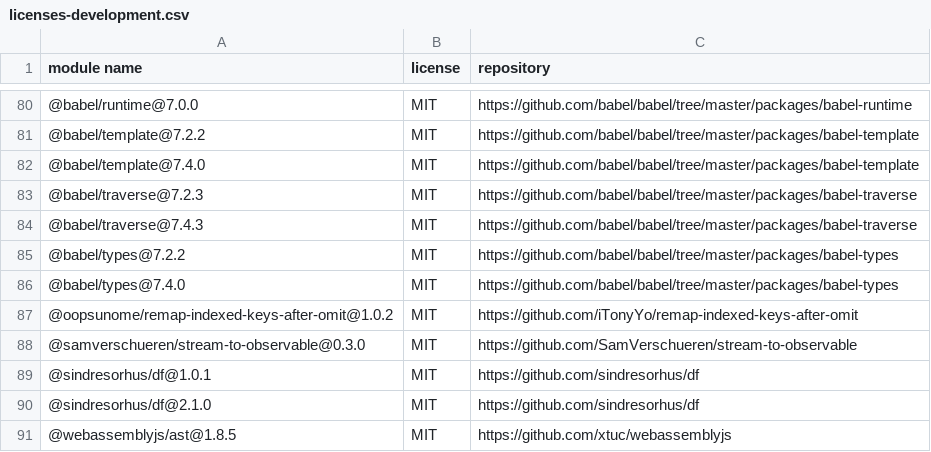
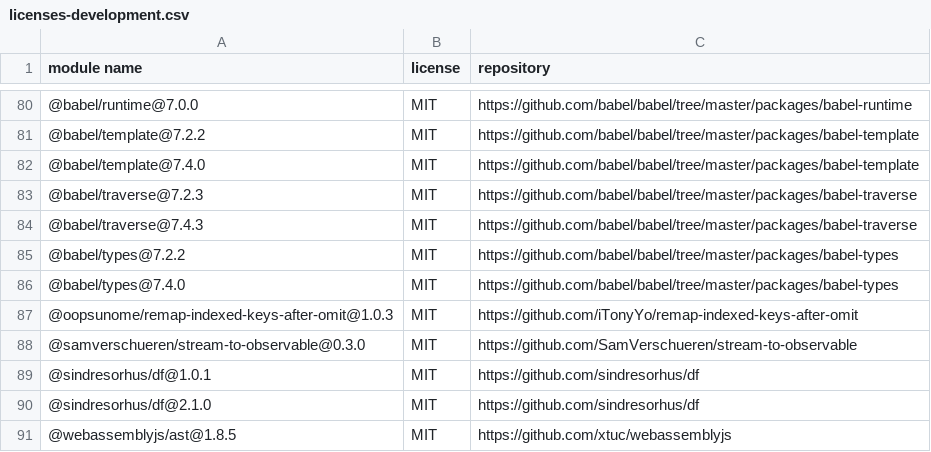
Before and after one commit to iTonyYo/remap-indexed-keys-after-omit, a CSV file: licenses-development.csv, drawn as a sheet; only a part is shown, gaps mark what is left out.

```diff
--- a/licenses-development.csv
+++ b/licenses-development.csv
@@ -86,3 +86,3 @@
 "@babel/types@7.4.0","MIT","https://github.com/babel/babel/tree/master/packages/babel-types"
-"@oopsunome/remap-indexed-keys-after-omit@1.0.2","MIT","https://github.com/iTonyYo/remap-indexed-keys-after-omit"
+"@oopsunome/remap-indexed-keys-after-omit@1.0.3","MIT","https://github.com/iTonyYo/remap-indexed-keys-after-omit"
 "@samverschueren/stream-to-observable@0.3.0","MIT","https://github.com/SamVerschueren/stream-to-observable"
```
Also changed, not shown: licenses-production.csv, 2 other files.
